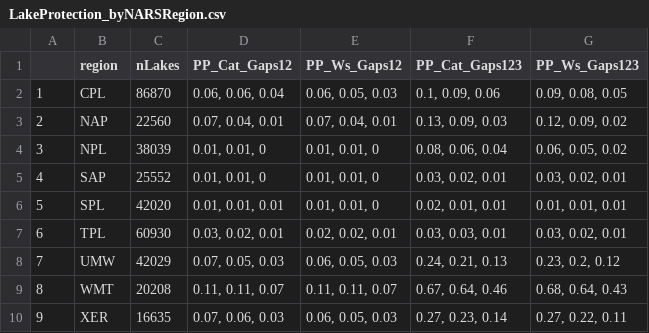
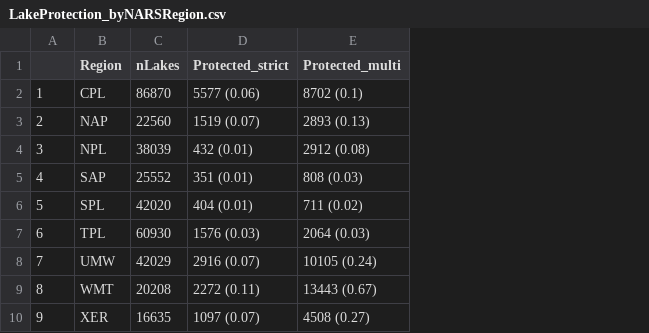
Before and after one commit to cont-limno/FreshwaterConservation, a CSV file: Data/LakeProtection_byNARSRegion.csv, drawn as a sheet; removed rows and columns are numbered as before the commit, all else as after; the diff names each change by its address in the sheet, - before the commit and + after, or states it on an @@ line.

```diff
--- a/Data/LakeProtection_byNARSRegion.csv
+++ b/Data/LakeProtection_byNARSRegion.csv
-column D (PP_Cat_Gaps12), rows 2-10: 0.06, 0.06, 0.04 | 0.07, 0.04, 0.01 | 0.01, 0.01, 0 | 0.01, 0.01, 0 | 0.01, 0.01, 0.01 | 0.03, 0.02, 0.01 | 0.07, 0.05, 0.03 | 0.11, 0.11, 0.07 | 0.07, 0.06, 0.03
-column E (PP_Ws_Gaps12), rows 2-10: 0.06, 0.05, 0.03 | 0.07, 0.04, 0.01 | 0.01, 0.01, 0 | 0.01, 0.01, 0 | 0.01, 0.01, 0 | 0.02, 0.02, 0.01 | 0.06, 0.05, 0.03 | 0.11, 0.11, 0.07 | 0.06, 0.05, 0.03
-column F (PP_Cat_Gaps123), rows 2-10: 0.1, 0.09, 0.06 | 0.13, 0.09, 0.03 | 0.08, 0.06, 0.04 | 0.03, 0.02, 0.01 | 0.02, 0.01, 0.01 | 0.03, 0.03, 0.01 | 0.24, 0.21, 0.13 | 0.67, 0.64, 0.46 | 0.27, 0.23, 0.14
-column G (PP_Ws_Gaps123), rows 2-10: 0.09, 0.08, 0.05 | 0.12, 0.09, 0.02 | 0.06, 0.05, 0.02 | 0.03, 0.02, 0.01 | 0.01, 0.01, 0.01 | 0.03, 0.02, 0.01 | 0.23, 0.2, 0.12 | 0.68, 0.64, 0.43 | 0.27, 0.22, 0.11
+column D (Protected_strict), rows 2-10: 5577 (0.06) | 1519 (0.07) | 432 (0.01) | 351 (0.01) | 404 (0.01) | 1576 (0.03) | 2916 (0.07) | 2272 (0.11) | 1097 (0.07)
+column E (Protected_multi), rows 2-10: 8702 (0.1) | 2893 (0.13) | 2912 (0.08) | 808 (0.03) | 711 (0.02) | 2064 (0.03) | 10105 (0.24) | 13443 (0.67) | 4508 (0.27)
-B1: region
+B1: Region
```
Also changed, not shown: Data/LakeProtection_byState.csv.
